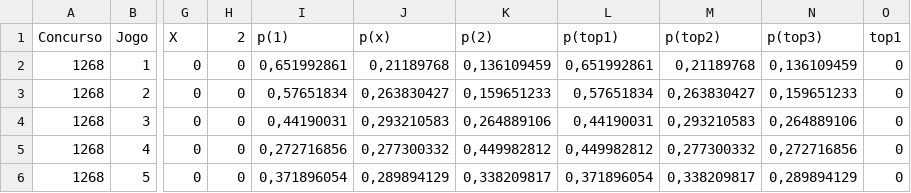
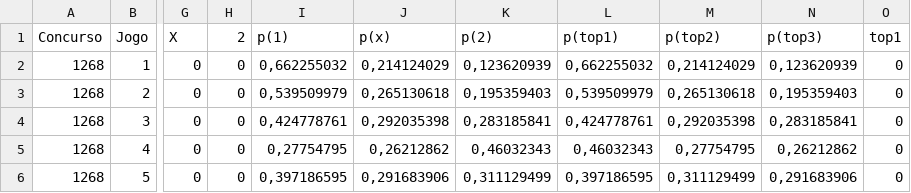
Before and after one commit to marcosvilhena87/loteca-ML-Modelo, a CSV file: data/proximo_concurso.csv, drawn as a sheet; only a part is shown, gaps mark what is left out; the diff covers the shown part only; the diff names each change by its address in the sheet, - before the commit and + after, or states it on an @@ line.

Commit message:
Add files via upload

```diff
--- a/data/proximo_concurso.csv
+++ b/data/proximo_concurso.csv
-I2 (p(1)): 0,651992861
+I2 (p(1)): 0,662255032
-J2 (p(x)): 0,21189768
+J2 (p(x)): 0,214124029
-K2 (p(2)): 0,136109459
+K2 (p(2)): 0,123620939
-L2 (p(top1)): 0,651992861
+L2 (p(top1)): 0,662255032
-M2 (p(top2)): 0,21189768
+M2 (p(top2)): 0,214124029
-N2 (p(top3)): 0,136109459
+N2 (p(top3)): 0,123620939
-I3 (p(1)): 0,57651834
+I3 (p(1)): 0,539509979
-J3 (p(x)): 0,263830427
+J3 (p(x)): 0,265130618
-K3 (p(2)): 0,159651233
+K3 (p(2)): 0,195359403
-L3 (p(top1)): 0,57651834
+L3 (p(top1)): 0,539509979
-M3 (p(top2)): 0,263830427
+M3 (p(top2)): 0,265130618
-N3 (p(top3)): 0,159651233
+N3 (p(top3)): 0,195359403
-I4 (p(1)): 0,44190031
+I4 (p(1)): 0,424778761
-J4 (p(x)): 0,293210583
+J4 (p(x)): 0,292035398
-K4 (p(2)): 0,264889106
+K4 (p(2)): 0,283185841
-L4 (p(top1)): 0,44190031
+L4 (p(top1)): 0,424778761
-M4 (p(top2)): 0,293210583
+M4 (p(top2)): 0,292035398
-N4 (p(top3)): 0,264889106
+N4 (p(top3)): 0,283185841
-I5 (p(1)): 0,272716856
+I5 (p(1)): 0,27754795
-J5 (p(x)): 0,277300332
+J5 (p(x)): 0,26212862
-K5 (p(2)): 0,449982812
+K5 (p(2)): 0,46032343
-L5 (p(top1)): 0,449982812
+L5 (p(top1)): 0,46032343
-M5 (p(top2)): 0,277300332
+M5 (p(top2)): 0,27754795
-N5 (p(top3)): 0,272716856
+N5 (p(top3)): 0,26212862
-I6 (p(1)): 0,371896054
+I6 (p(1)): 0,397186595
-J6 (p(x)): 0,289894129
+J6 (p(x)): 0,291683906
-K6 (p(2)): 0,338209817
+K6 (p(2)): 0,311129499
-L6 (p(top1)): 0,371896054
+L6 (p(top1)): 0,397186595
-M6 (p(top2)): 0,338209817
+M6 (p(top2)): 0,311129499
-N6 (p(top3)): 0,289894129
+N6 (p(top3)): 0,291683906
```
Also changed, not shown: 54 edited cells elsewhere in this file.
